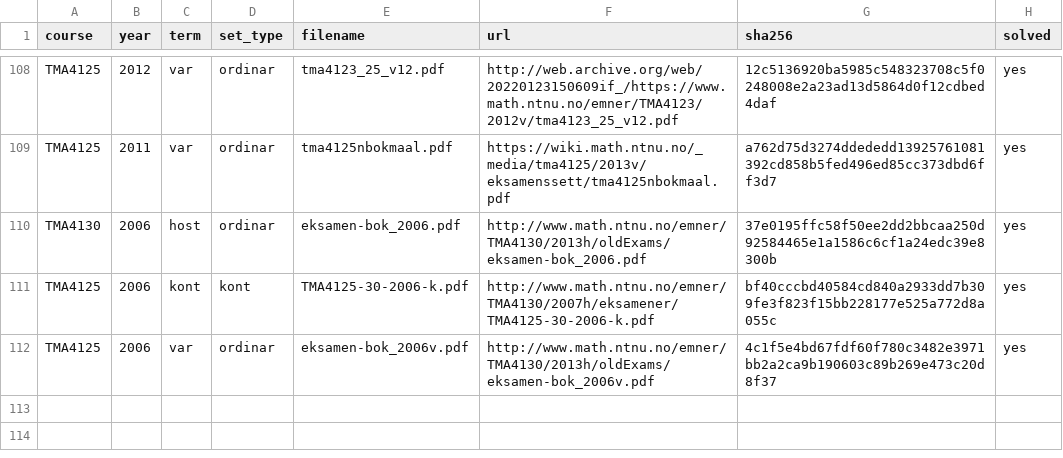
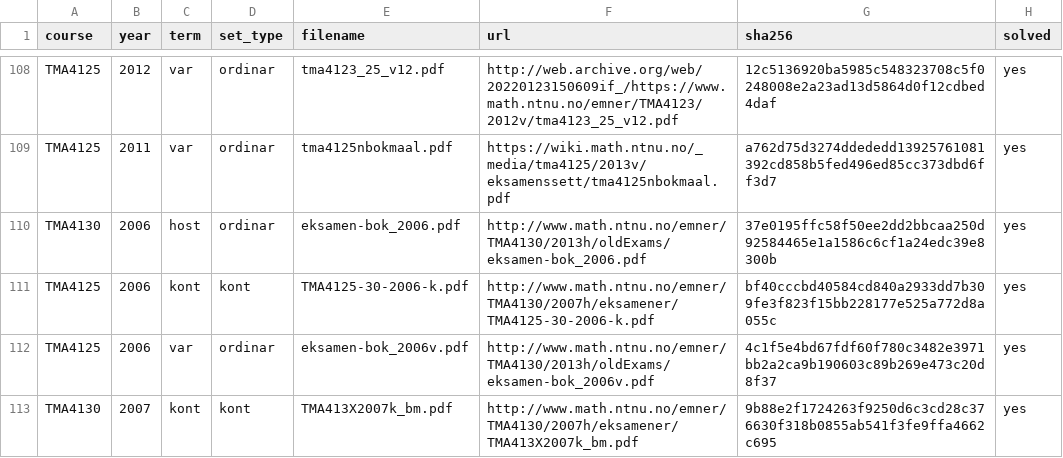
Before and after one commit to Torgersrud/eksamensrelevant4C, a CSV file: sources/MANIFEST.csv, drawn as a sheet; only a part is shown, gaps mark what is left out.

Commit message:
4N 2007 kont (TMA413X2007k_bm.pdf, TMA4130, bokmåls-eksamen i Matematikk 4N/D (TMA4125/4130/4135), måndag 13. august 2007 kl. 09–13, sensur 03.09.2007, fagleg kontakt Yurii Lyubarskii; skanna PDF utan tekstlager — transkripsjon og kontroll frå bilete; LF TMA4ND2007k_lf.pdf, «Løsningsforslag», 8 sider, ligg i sources/ utan manifestrad etter OPEN-1; 4N-urls seier frårådd: nokre kjeldelenkjer mislenkjer 4D-filen tma4135_07k.pdf — brukast ikkje): heile det relevante settet er DUPAR mot 4D-meistrane — same felleseksamen, og 4D-batchen allereie høstaka dei tre relevante oppgåvene; O1 (fouriersinus/-cosinusrekke for sin πx på (0,1) med einaste ikkje-forsvinne sinus-ledd b₁=1, cosinus-rekkje 2/π−(2/π)Σcos(2kx)/(4k²−1)-typen, og separasjon av u_xx+u_yy=u med u_x(0,y)=0=u_x(1,y) pluss løysinga med u(x,0)=sin πx og u(x,1)=0, Uke 42), O2 (Parseval for (x²+π²)² med oppgjeven rekkje 28π⁴/15+Σ16(−1)ⁿ(n²π²−3)cos nx/n⁴ og integral 2656π⁹/315 — summane Σ(n²π²−3)/n⁴ og Σ(n⁴π⁴−6n²π²+9)/n⁸, Uke 39), O5 (biharmoniske ∇⁴u=f på einingskvadrat med u=0 og ∇²u=0 på randen ekvivalent med to koplede elliptiske problem, endelege differanser med h=1/3 og f=−1 gir lineært likningssystem, Uke 44 numerisk PDE — alle tre byte-identiske kopiar av 4D-meistrane med eigen fot (course=TMA4130, file=TMA413X2007k_bm.pdf) og _dup1; dup-scan: normalisert fulltekst 1.0 mot høvesvis 2007-kont-4D_oppgave1/2/5, éin mestar per dup, mestar same år/term som dupa); ingen eigne losningsfiler — dupregel utan losningar, og LF-løysingane høyrer 4D-filene; O3 Laplace+initialverdiproblem (y''−y'−6y=100(sin t+u(t−π/2)cos t)) utelaten etter Laplace-precedenten, O4 Eulers og 3. ordens Runge–Kutta-metode for y'=xy utelaten som numerisk ODE-løysar i hovudrolla; vedlegg side 4–5 (Laplace-tabell, numerikk-formlar) er ikkje oppgåver; meistrarv: 2007-kont-4D_oppgave1 skriv «randverdifproblemet» i b) og c) der begge eksamensark trykkjer «randverdiproblemet» — dupen fylgjer meister, avviket flagga for SPOT-CHECK/ticket 27; manifestrad TMA4130,2007,kont,kont solved=yes; INDEX og README regenerert

```diff
--- a/sources/MANIFEST.csv
+++ b/sources/MANIFEST.csv
@@ -112 +112,2 @@ TMA4125,2006,kont,kont,TMA4125-30-2006-k.pdf,http://www.math.ntnu.no/emner/TMA41
 TMA4125,2006,var,ordinar,eksamen-bok_2006v.pdf,http://www.math.ntnu.no/emner/TMA4130/2013h/oldExams/eksamen-bok_2006v.pdf,4c1f5e4bd67fdf60f780c3482e3971bb2a2ca9b190603c89b269e473c20d8f37,yes
+TMA4130,2007,kont,kont,TMA413X2007k_bm.pdf,http://www.math.ntnu.no/emner/TMA4130/2007h/eksamener/TMA413X2007k_bm.pdf,9b88e2f1724263f9250d6c3cd28c376630f318b0855ab541f3fe9ffa4662c695,yes
```
Also changed, not shown: 7 other files.
